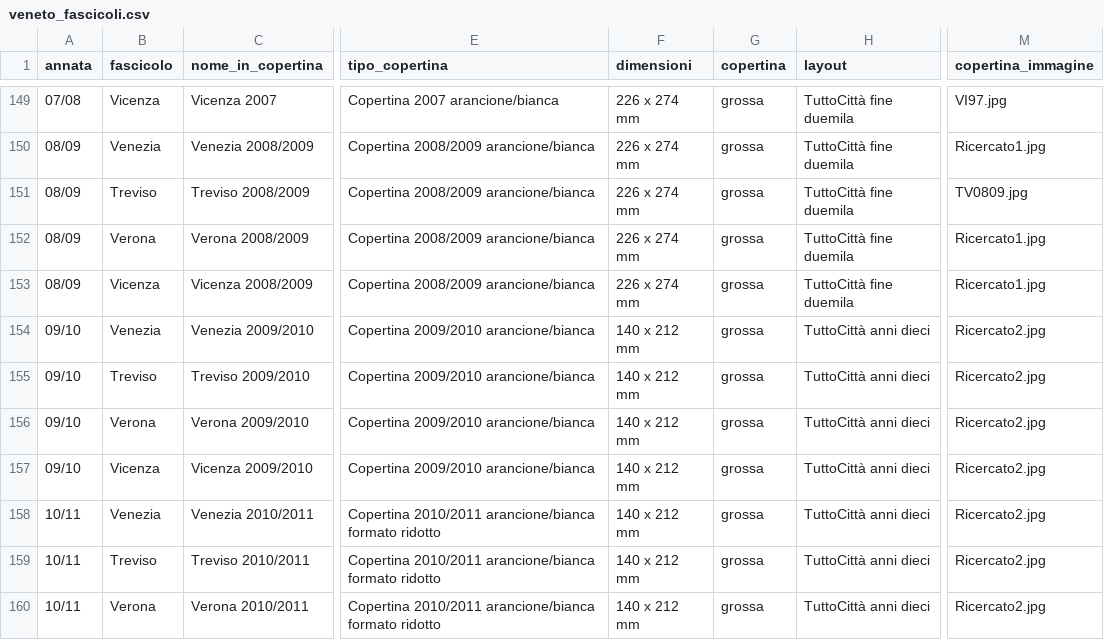
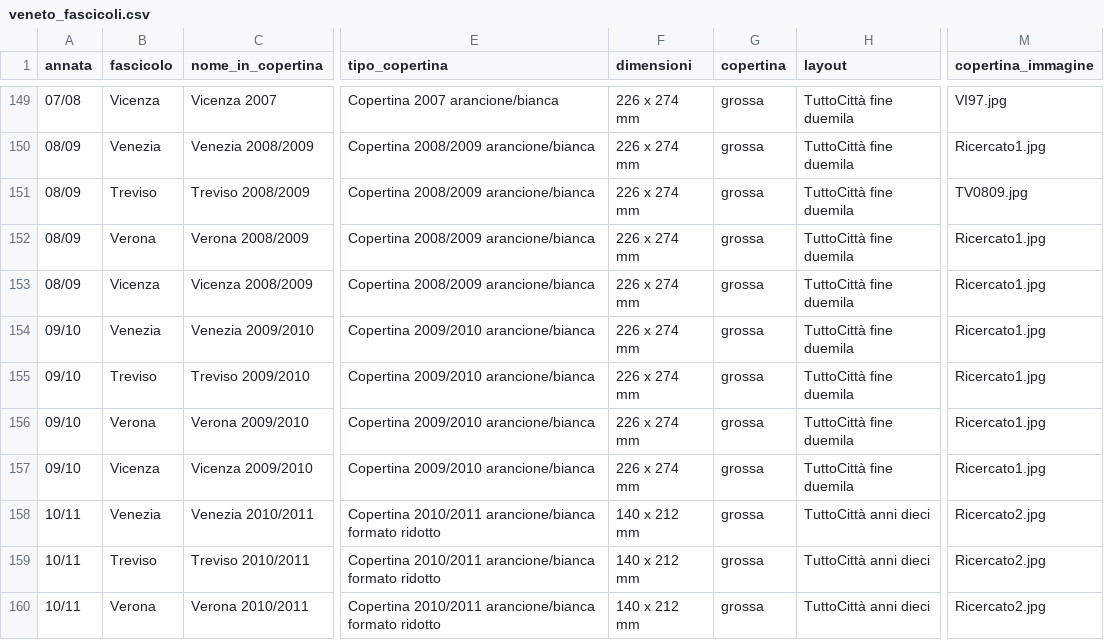
Before and after one commit to RoMu84/TuttoCitta, a CSV file: dati/veneto_fascicoli.csv, drawn as a sheet; only a part is shown, gaps mark what is left out; the diff names each change by its address in the sheet, - before the commit and + after, or states it on an @@ line.

```diff
--- a/dati/veneto_fascicoli.csv
+++ b/dati/veneto_fascicoli.csv
-F154:F157 (dimensioni): 140 x 212 mm
+F154:F157 (dimensioni): 226 x 274 mm
-H154:H157 (layout): TuttoCittà anni dieci
+H154:H157 (layout): TuttoCittà fine duemila
-M154:M157 (copertina_immagine): Ricercato2.jpg
+M154:M157 (copertina_immagine): Ricercato1.jpg
```
Also changed, not shown: dati/toscana_fascicoli.csv, 4 other files.
